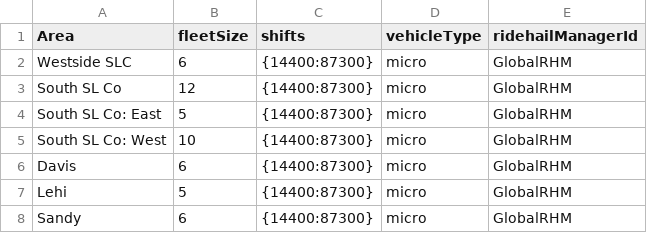
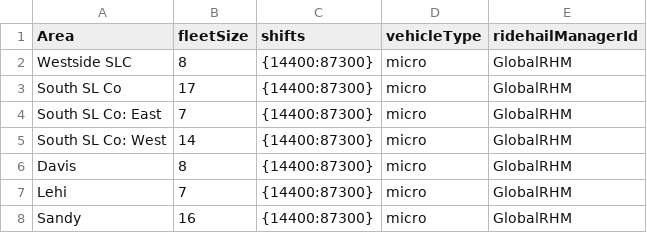
Before and after one commit to byu-transpolab/wfrc_asim_scenario, a CSV file: reference/TAC_areas/zone_info.csv, drawn as a sheet.

Commit message:
update zone info (#vehicles)

```diff
--- a/reference/TAC_areas/zone_info.csv
+++ b/reference/TAC_areas/zone_info.csv
@@ -1,8 +1,8 @@
 Area,fleetSize,shifts,vehicleType,ridehailManagerId
-Westside SLC,6,{14400:87300},micro,GlobalRHM
-South SL Co,12,{14400:87300},micro,GlobalRHM
-South SL Co: East,5,{14400:87300},micro,GlobalRHM
-South SL Co: West,10,{14400:87300},micro,GlobalRHM
-Davis,6,{14400:87300},micro,GlobalRHM
-Lehi,5,{14400:87300},micro,GlobalRHM
-Sandy,6,{14400:87300},micro,GlobalRHM
+Westside SLC,8,{14400:87300},micro,GlobalRHM
+South SL Co,17,{14400:87300},micro,GlobalRHM
+South SL Co: East,7,{14400:87300},micro,GlobalRHM
+South SL Co: West,14,{14400:87300},micro,GlobalRHM
+Davis,8,{14400:87300},micro,GlobalRHM
+Lehi,7,{14400:87300},micro,GlobalRHM
+Sandy,16,{14400:87300},micro,GlobalRHM
```
